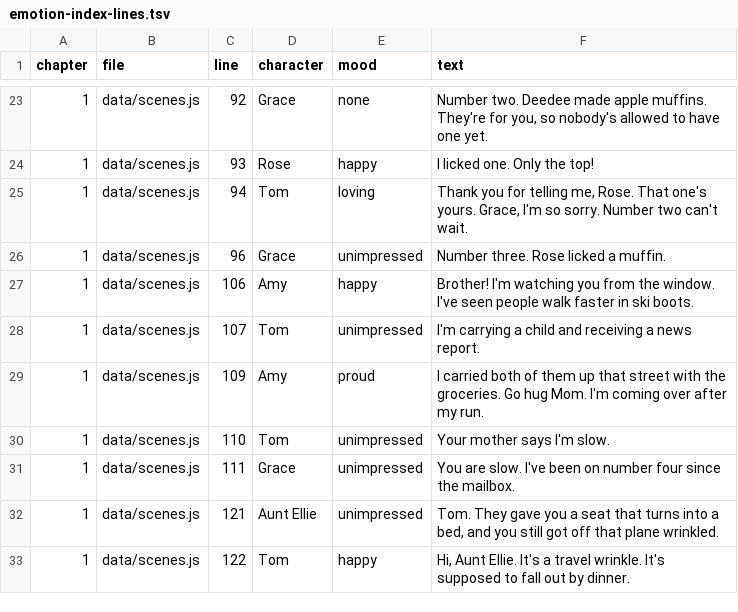
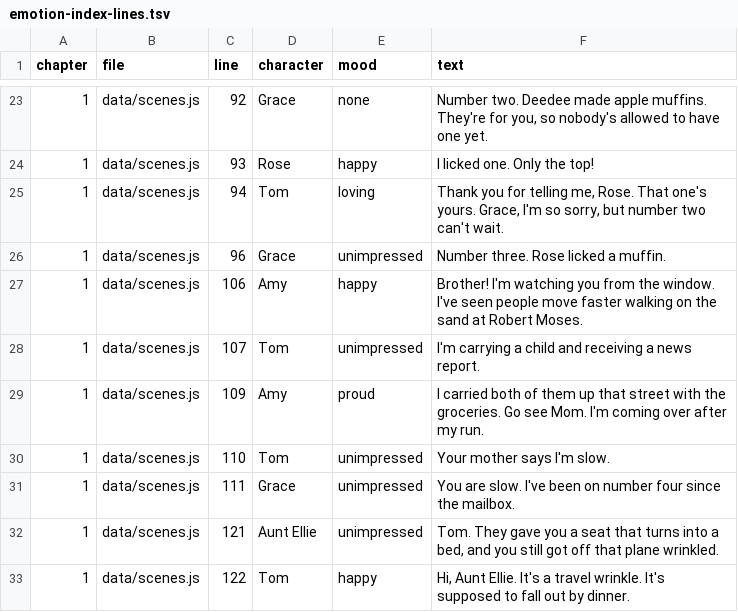
Before and after one commit to trivituso81/adventures-of-tom, a TSV file: docs/emotion-index-lines.tsv, drawn as a sheet; only a part is shown, gaps mark what is left out.

```diff
--- a/docs/emotion-index-lines.tsv
+++ b/docs/emotion-index-lines.tsv
@@ -24,7 +24,7 @@ chapter	file	line	character	mood	text
 1	data/scenes.js	93	Rose	happy	I licked one. Only the top!
-1	data/scenes.js	94	Tom	loving	Thank you for telling me, Rose. That one's yours. Grace, I'm so sorry. Number two can't wait.
+1	data/scenes.js	94	Tom	loving	Thank you for telling me, Rose. That one's yours. Grace, I'm so sorry, but number two can't wait.
 1	data/scenes.js	96	Grace	unimpressed	Number three. Rose licked a muffin.
-1	data/scenes.js	106	Amy	happy	Brother! I'm watching you from the window. I've seen people walk faster in ski boots.
+1	data/scenes.js	106	Amy	happy	Brother! I'm watching you from the window. I've seen people move faster walking on the sand at Robert Moses.
 1	data/scenes.js	107	Tom	unimpressed	I'm carrying a child and receiving a news report.
-1	data/scenes.js	109	Amy	proud	I carried both of them up that street with the groceries. Go hug Mom. I'm coming over after my run.
+1	data/scenes.js	109	Amy	proud	I carried both of them up that street with the groceries. Go see Mom. I'm coming over after my run.
 1	data/scenes.js	110	Tom	unimpressed	Your mother says I'm slow.
```
Also changed, not shown: docs/line-gaps.tsv, docs/talk-lines.tsv, 16 other files.
